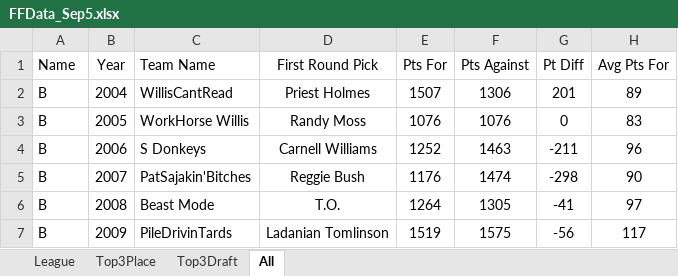
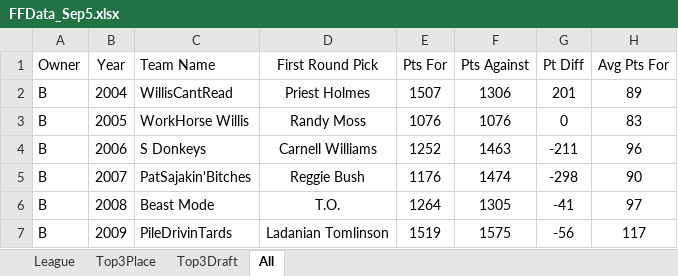
Before and after one commit to rnb134/FantasyFootballShinyDashboard, an Excel workbook: FFData_Sep5.xlsx, sheet All, drawn as a sheet; only a part is shown; values as stored, in another font and other column widths than the file's, no borders; the diff names each change by its address in the sheet, - before the commit and + after, or states it on an @@ line.

Commit message:
Change column name from "name" to "owner"

```diff
--- a/FFData_Sep5.xlsx (sheet All)
+++ b/FFData_Sep5.xlsx (sheet All)
-A1: Name
+A1: Owner
```
